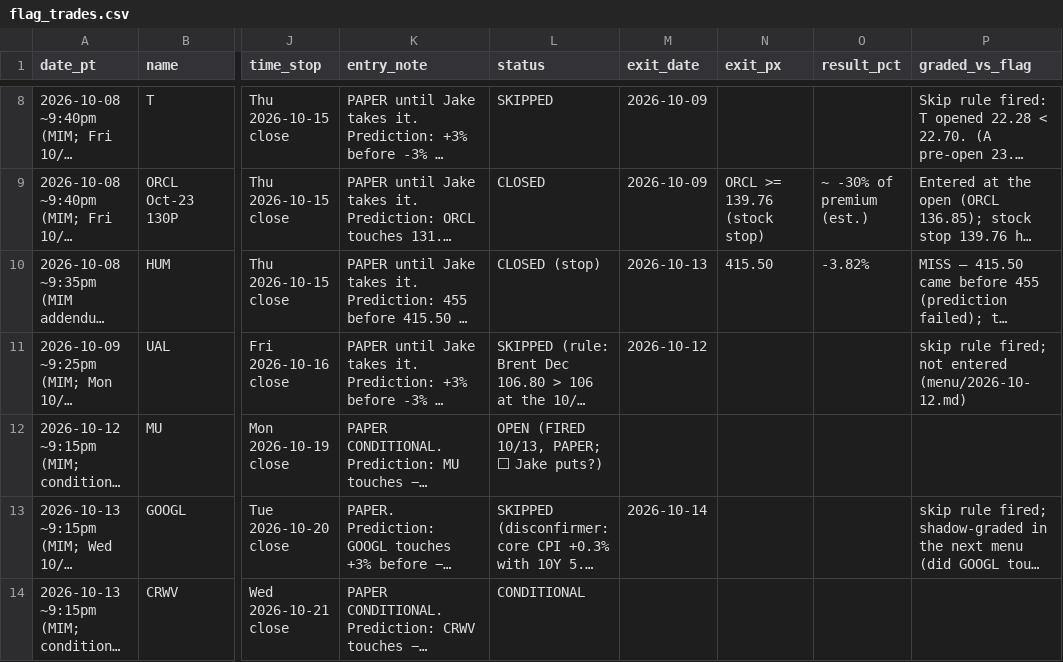
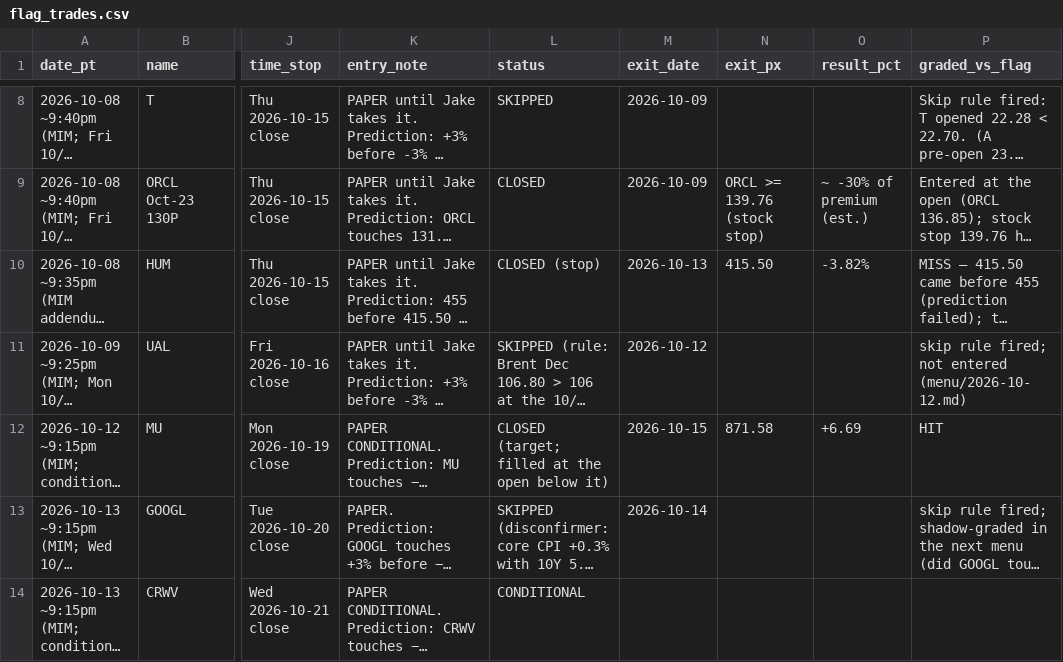
Before and after one commit to smsyt4sjvc-crypto/Wiki-Brain, a CSV file: data/flag_trades.csv, drawn as a sheet; only a part is shown, gaps mark what is left out; long unchanged cells end in …; the diff covers the shown part only; the diff names each change by its address in the sheet, - before the commit and + after, or states it on an @@ line.

```diff
--- a/data/flag_trades.csv
+++ b/data/flag_trades.csv
-L12 (status): OPEN (FIRED 10/13, PAPER; ⬜ Jake puts?)
+L12 (status): CLOSED (target; filled at the open below it)
-M12 (exit_date): (empty)
+M12 (exit_date): 2026-10-15
-N12 (exit_px): (empty)
+N12 (exit_px): 871.58
-O12 (result_pct): (empty)
+O12 (result_pct): +6.69
-P12 (graded_vs_flag): (empty)
+P12 (graded_vs_flag): HIT
```
Also changed, not shown: 2 edited cells elsewhere in this file, data/money/marks.csv, 46 other files.
